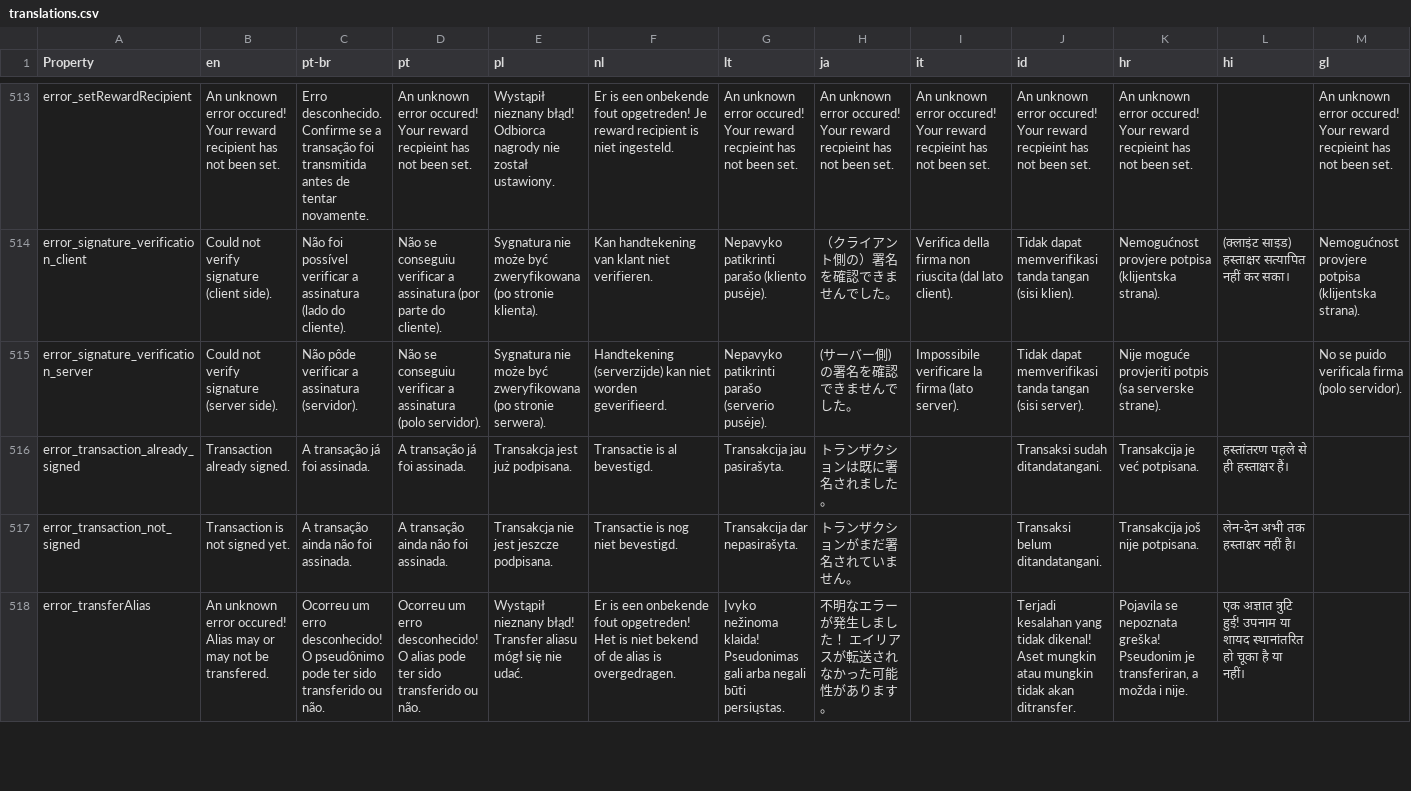
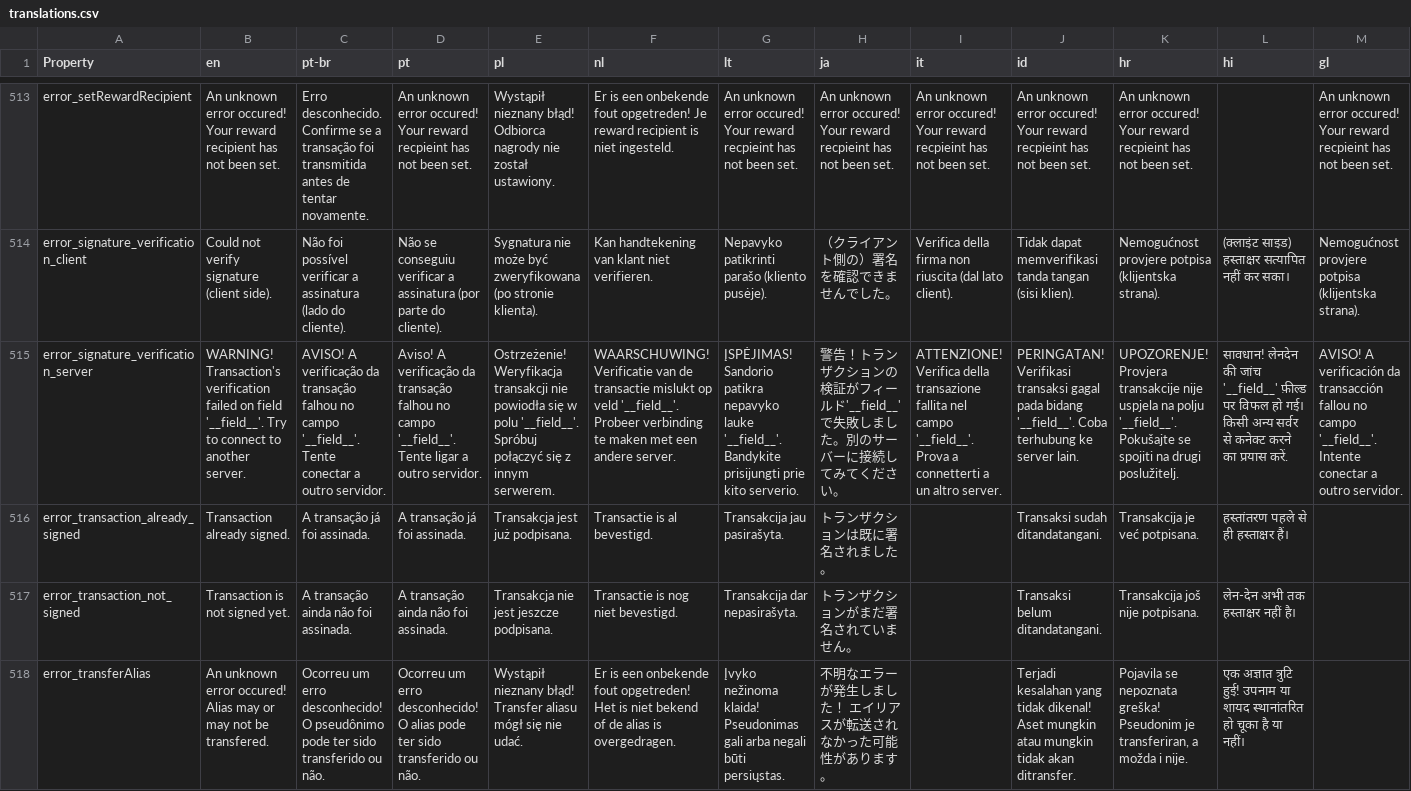
Before and after one commit to deleterium/neoclassic-wallet, a CSV file: lang/translations.csv, drawn as a sheet; only a part is shown, gaps mark what is left out; the diff covers the shown part only; the diff names each change by its address in the sheet, - before the commit and + after, or states it on an @@ line.

Commit message:
Refactor: update function `verifyTransactionBytes` to throw field names. Better error description returned in `sendRequest`.

```diff
--- a/lang/translations.csv
+++ b/lang/translations.csv
-B515 (en): Could not verify signature (server side).
+B515 (en): WARNING! Transaction's verification failed on field '__field__'. Try to connect to another server.
-C515 (pt-br): Não pôde verificar a assinatura (servidor).
+C515 (pt-br): AVISO! A verificação da transação falhou no campo '__field__'. Tente conectar a outro servidor.
-D515 (pt): Não se conseguiu verificar a assinatura (polo servidor).
+D515 (pt): Aviso! A verificação da transação falhou no campo '__field__'. Tente ligar a outro servidor.
-E515 (pl): Sygnatura nie może być zweryfikowana (po stronie serwera).
+E515 (pl): Ostrzeżenie! Weryfikacja transakcji nie powiodła się w polu '__field__'. Spróbuj połączyć się z innym serwerem.
-F515 (nl): Handtekening (serverzijde) kan niet worden geverifieerd.
+F515 (nl): WAARSCHUWING! Verificatie van de transactie mislukt op veld '__field__'. Probeer verbinding te maken met een andere server.
-G515 (lt): Nepavyko patikrinti parašo (serverio pusėje).
+G515 (lt): ĮSPĖJIMAS! Sandorio patikra nepavyko lauke '__field__'. Bandykite prisijungti prie kito serverio.
-H515 (ja): (サーバー側) の署名を確認できませんでした。
+H515 (ja): 警告！トランザクションの検証がフィールド'__field__'で失敗しました。別のサーバーに接続してみてください。
-I515 (it): Impossibile verificare la firma (lato server).
+I515 (it): ATTENZIONE! Verifica della transazione fallita nel campo '__field__'. Prova a connetterti a un altro server.
-J515 (id): Tidak dapat memverifikasi tanda tangan (sisi server).
+J515 (id): PERINGATAN! Verifikasi transaksi gagal pada bidang '__field__'. Coba terhubung ke server lain.
-K515 (hr): Nije moguće provjeriti potpis (sa serverske strane).
+K515 (hr): UPOZORENJE! Provjera transakcije nije uspjela na polju '__field__'. Pokušajte se spojiti na drugi poslužitelj.
-L515 (hi): (empty)
+L515 (hi): सावधान! लेनदेन की जांच '__field__' फ़ील्ड पर विफल हो गई। किसी अन्य सर्वर से कनेक्ट करने का प्रयास करें.
-M515 (gl): No se puido verificala firma (polo servidor).
+M515 (gl): AVISO! A verificación da transacción fallou no campo '__field__'. Intente conectar a outro servidor.
```
Also changed, not shown: 18 edited cells elsewhere in this file, 2 other files.
